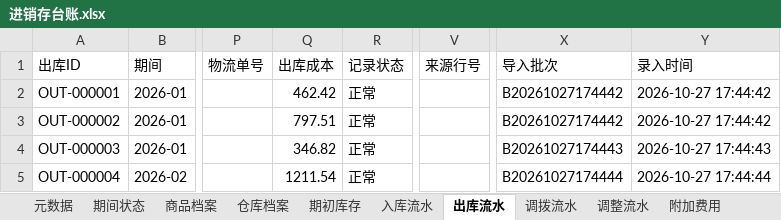
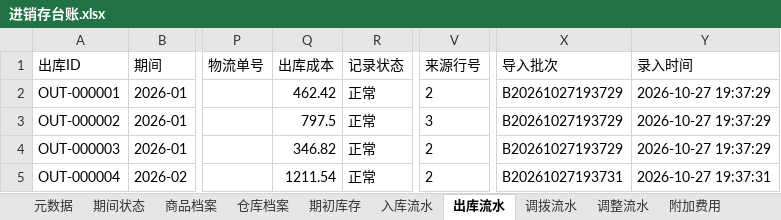
Before and after one commit to boboty/Skills, an Excel workbook: inventory-ledger-skill/examples/demo/output/进销存台账.xlsx, sheet 出库流水, drawn as a sheet; only a part is shown, gaps mark what is left out; values as stored, in another font and other column widths than the file's, no borders; the diff names each change by its address in the sheet, - before the commit and + after, or states it on an @@ line.

```diff
--- a/inventory-ledger-skill/examples/demo/output/进销存台账.xlsx (sheet 出库流水)
+++ b/inventory-ledger-skill/examples/demo/output/进销存台账.xlsx (sheet 出库流水)
-V2 (来源行号): (empty)
+V2 (来源行号): 2
-X2:X3 (导入批次): B20261027174442
+X2:X3 (导入批次): B20261027193729
-Y2:Y3 (录入时间): 2026-10-27 17:44:42
+Y2:Y3 (录入时间): 2026-10-27 19:37:29
-Q3 (出库成本): 797.51
+Q3 (出库成本): 797.5
-V3 (来源行号): (empty)
+V3 (来源行号): 3
-V4:V5 (来源行号): (empty)
+V4:V5 (来源行号): 2
-X4 (导入批次): B20261027174443
+X4 (导入批次): B20261027193729
-Y4 (录入时间): 2026-10-27 17:44:43
+Y4 (录入时间): 2026-10-27 19:37:29
-X5 (导入批次): B20261027174444
+X5 (导入批次): B20261027193731
-Y5 (录入时间): 2026-10-27 17:44:44
+Y5 (录入时间): 2026-10-27 19:37:31
```
Also changed, not shown: sheet 操作记录, sheet 导入记录, sheet 月末结存, sheet 入库流水, sheet 期初库存, sheet 元数据, 6 more sheets, 11 other files.
